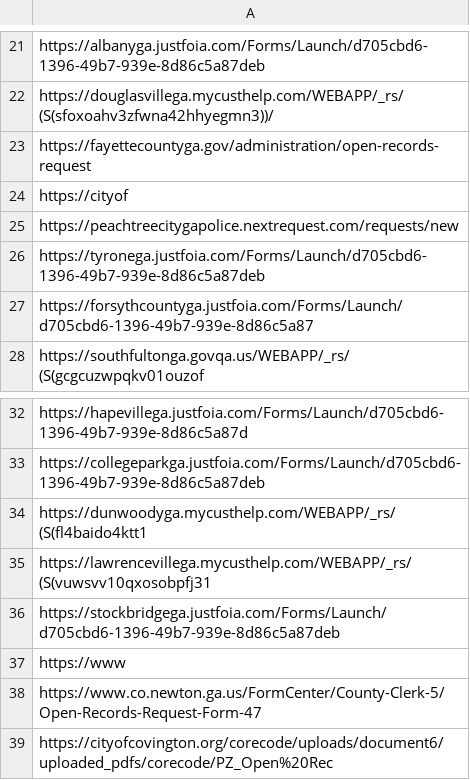
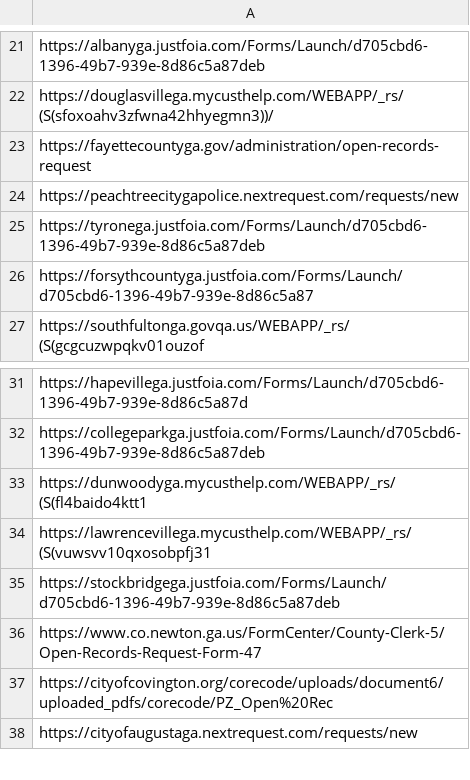
Before and after one commit to Haseebraza12/Automation_Bot, a CSV file: extracted.csv, drawn as a sheet; only a part is shown, gaps mark what is left out; the shorter side is filled out with more unchanged rows.

```diff
--- a/extracted.csv
+++ b/extracted.csv
@@ -23,3 +23,2 @@ https://douglasvillega.mycusthelp.com/WEBAPP/_rs/(S(sfoxoahv3zfwna42hhyegmn3))/
 https://fayettecountyga.gov/administration/open-records-request
-https://cityof
 https://peachtreecitygapolice.nextrequest.com/requests/new
@@ -36,3 +35,2 @@ https://lawrencevillega.mycusthelp.com/WEBAPP/_rs/(S(vuwsvv10qxosobpfj31
 https://stockbridgega.justfoia.com/Forms/Launch/d705cbd6-1396-49b7-939e-8d86c5a87deb
-https://www
 https://www.co.newton.ga.us/FormCenter/County-Clerk-5/Open-Records-Request-Form-47
```
Also changed, not shown: extracted_for_second_pdf.csv, extracted_for_third_pdf.csv, 4 other files.
